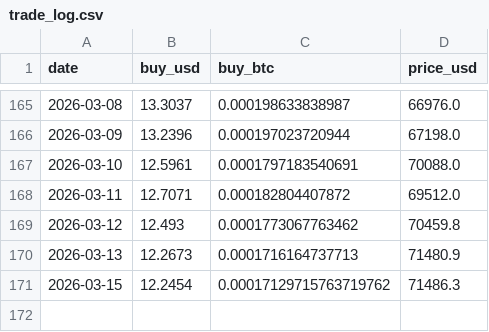
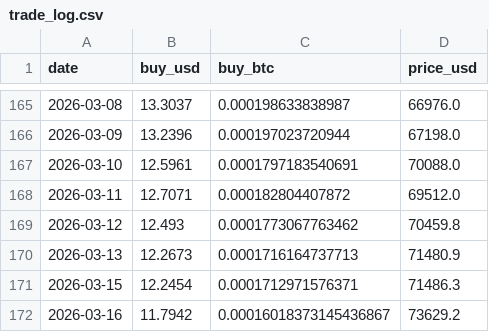
Before and after one commit to xunyoyo/DCA-with-ahr999, a CSV file: trade_log.csv, drawn as a sheet; only a part is shown, gaps mark what is left out.

```diff
--- a/trade_log.csv
+++ b/trade_log.csv
@@ -170,2 +170,3 @@ date,buy_usd,buy_btc,price_usd
 2026-03-13,12.2673,0.0001716164737713,71480.9
-2026-03-15,12.2454,0.00017129715763719762,71486.3
+2026-03-15,12.2454,0.0001712971576371,71486.3
+2026-03-16,11.7942,0.00016018373145436867,73629.2
```
Also changed, not shown: 1 other file.
